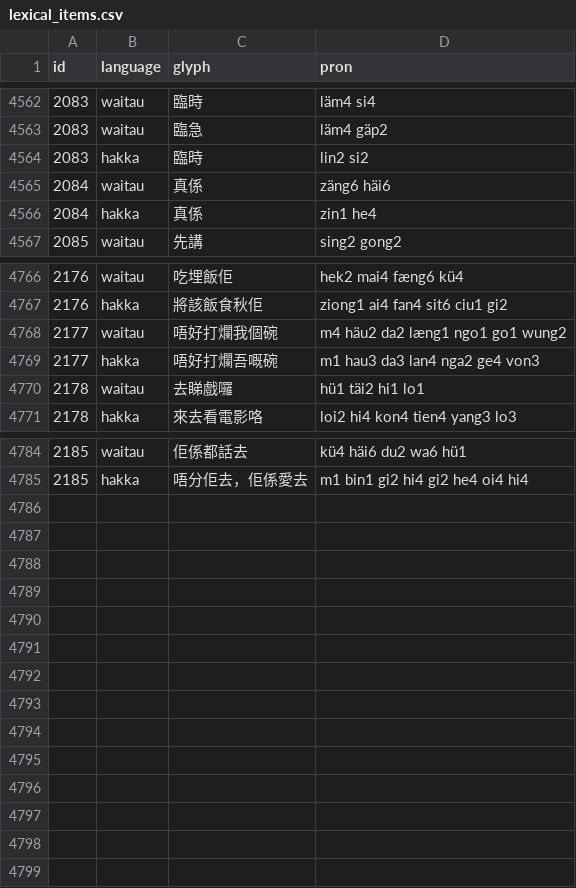
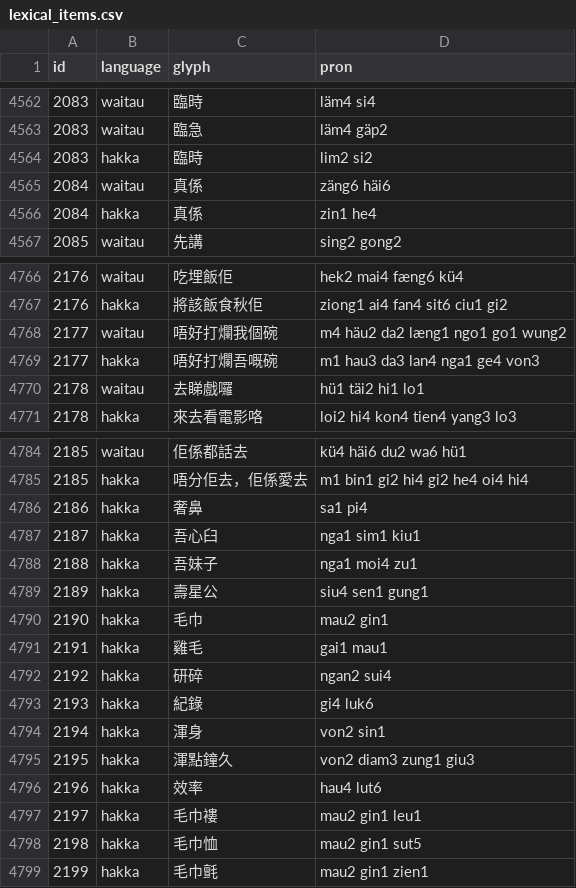
Before and after one commit to hkilang/TTS, a CSV file: src/res/raw/lexical_items.csv, drawn as a sheet; only a part is shown, gaps mark what is left out.

```diff
--- a/src/res/raw/lexical_items.csv
+++ b/src/res/raw/lexical_items.csv
@@ -4563,3 +4563,3 @@ id,language,glyph,pron
 2083,waitau,臨急,läm4 gäp2
-2083,hakka,臨時,lin2 si2
+2083,hakka,臨時,lim2 si2
 2084,waitau,真係,zäng6 häi6
@@ -4768,3 +4768,3 @@ id,language,glyph,pron
 2177,waitau,唔好打爛我個碗,m4 häu2 da2 læng1 ngo1 go1 wung2
-2177,hakka,唔好打爛吾嘅碗,m1 hau3 da3 lan4 nga2 ge4 von3
+2177,hakka,唔好打爛吾嘅碗,m1 hau3 da3 lan4 nga1 ge4 von3
 2178,waitau,去睇戲囉,hü1 täi2 hi1 lo1
@@ -4785 +4785,15 @@ id,language,glyph,pron
 2185,hakka,唔分佢去，佢係愛去,m1 bin1 gi2 hi4 gi2 he4 oi4 hi4
+2186,hakka,奢鼻,sa1 pi4
+2187,hakka,吾心臼,nga1 sim1 kiu1
+2188,hakka,吾妹子,nga1 moi4 zu1
+2189,hakka,壽星公,siu4 sen1 gung1
+2190,hakka,毛巾,mau2 gin1
+2191,hakka,雞毛,gai1 mau1
+2192,hakka,研碎,ngan2 sui4
+2193,hakka,紀錄,gi4 luk6
+2194,hakka,渾身,von2 sin1
+2195,hakka,渾點鐘久,von2 diam3 zung1 giu3
+2196,hakka,效率,hau4 lut6
+2197,hakka,毛巾褸,mau2 gin1 leu1
+2198,hakka,毛巾恤,mau2 gin1 sut5
+2199,hakka,毛巾氈,mau2 gin1 zien1
```
Also changed, not shown: src/res/chars.csv, src/res/hakka_words.csv, 1 other file.
